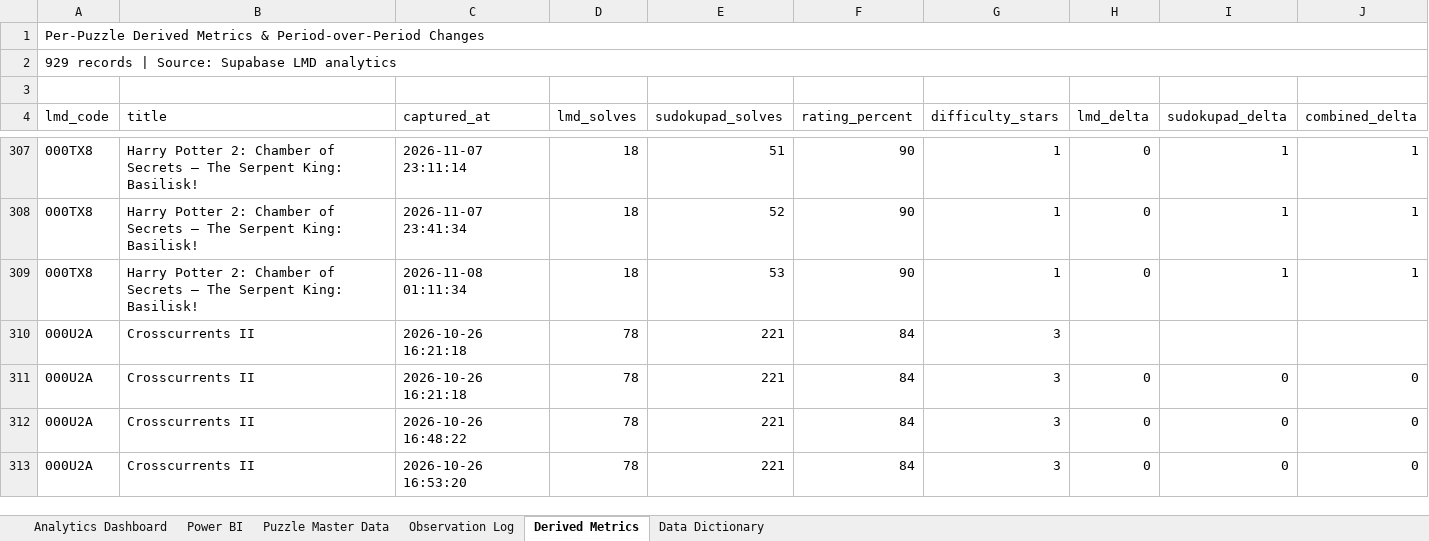
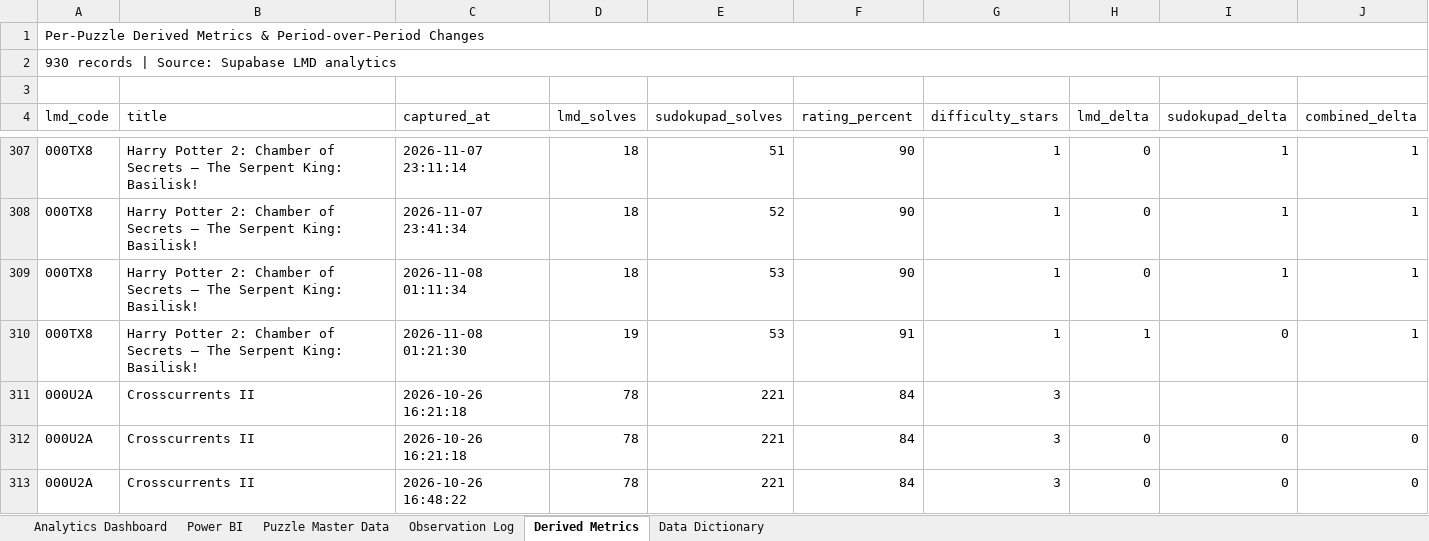
Before and after one commit to iEtsh/iEtsh.sudoku, an Excel workbook: sudoku-ietsh/ietsh/lmd/exports/iEtsh_LMD_Analytics.xlsx, sheet Derived Metrics, drawn as a sheet; only a part is shown, gaps mark what is left out; the shorter side is filled out with more unchanged rows; values as stored, in another font and other column widths than the file's, no cell formats; conditional formats and table styles not drawn; the diff names each change by its address in the sheet, - before the commit and + after, or states it on an @@ line.

```diff
--- a/sudoku-ietsh/ietsh/lmd/exports/iEtsh_LMD_Analytics.xlsx (sheet Derived Metrics)
+++ b/sudoku-ietsh/ietsh/lmd/exports/iEtsh_LMD_Analytics.xlsx (sheet Derived Metrics)
-A2 (lmd_code): 929 records | Source: Supabase LMD analytics
+A2 (lmd_code): 930 records | Source: Supabase LMD analytics
+row 310: 000TX8 | Harry Potter 2: Chamber of Secrets – The Serpent King: Basilisk! | 2026-11-08 01:21:30 | 19 | 53 | 91 | 1 | 1 | 0 | 1
```
Also changed, not shown: sheet Puzzle Master Data, sheet Observation Log, sheet Power BI, sheet Analytics Dashboard, sheet Data Dictionary, cell formats, hidden cells, charts or pictures, 1 other file.
